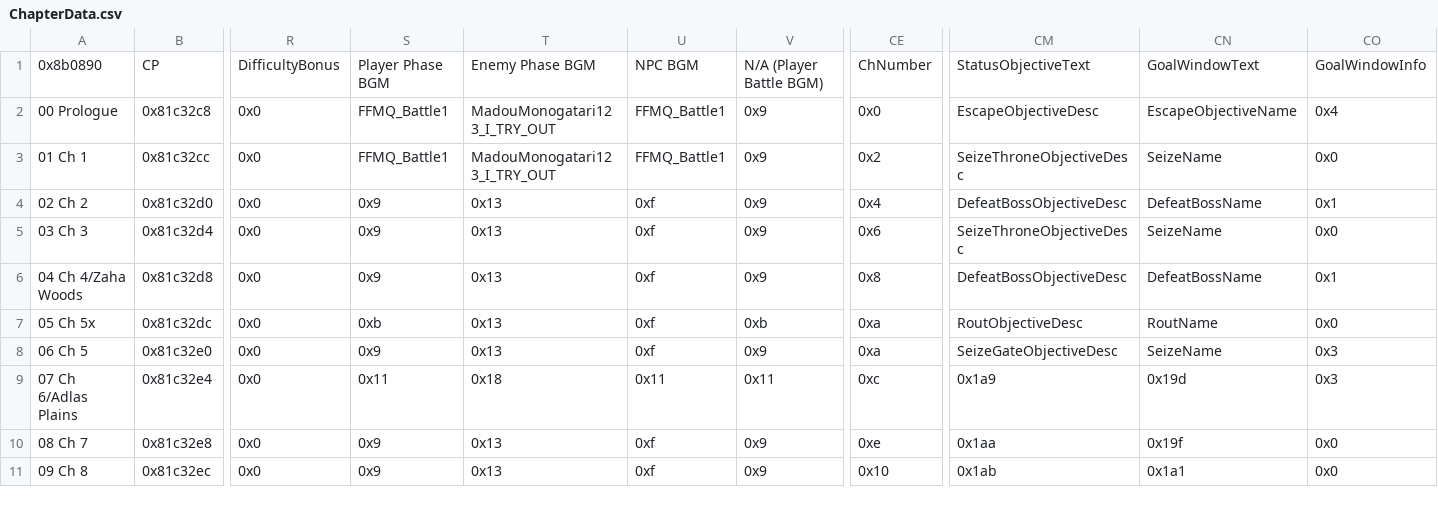
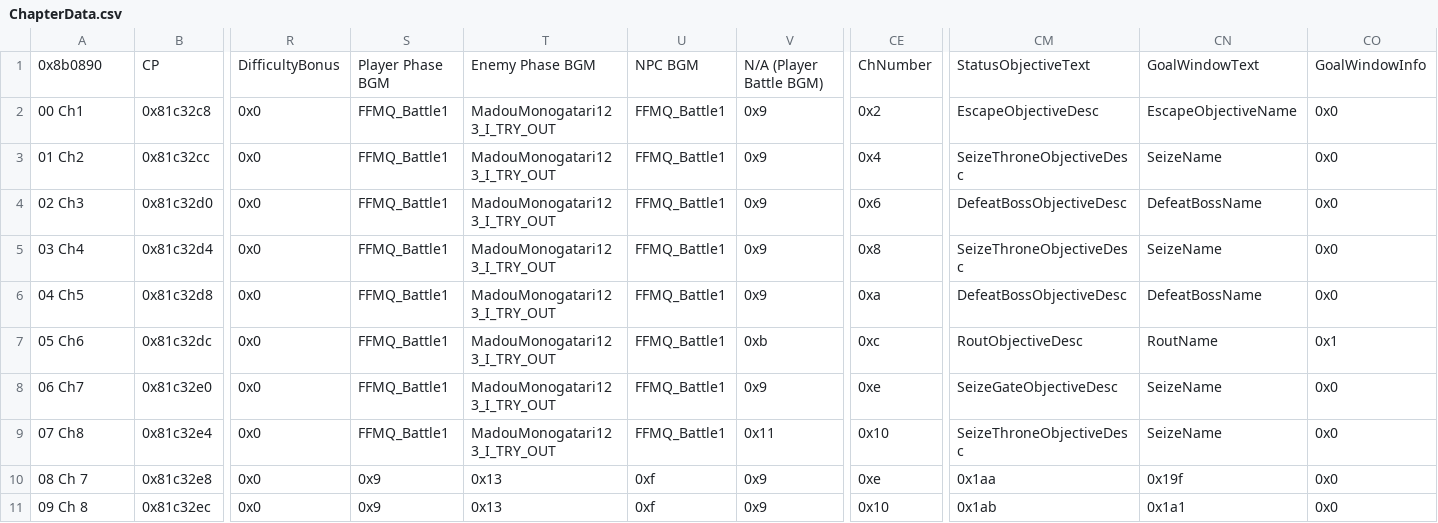
Before and after one commit to bpat132/bpatFE, a CSV file: Tables/NightmareModules/ChapterData/ChapterData.csv, drawn as a sheet; only a part is shown, gaps mark what is left out; the diff names each change by its address in the sheet, - before the commit and + after, or states it on an @@ line.

```diff
--- a/Tables/NightmareModules/ChapterData/ChapterData.csv
+++ b/Tables/NightmareModules/ChapterData/ChapterData.csv
-A2: 00 Prologue
+A2: 00 Ch1
-CE2: 0x0
+CE2: 0x2
-CO2: 0x4
+CO2: 0x0
-A3: 01 Ch 1
+A3: 01 Ch2
-CE3: 0x2
+CE3: 0x4
-A4: 02 Ch 2
+A4: 02 Ch3
-S4:S6: 0x9
+S4:S6: FFMQ_Battle1
-T4:T8: 0x13
+T4:T8: MadouMonogatari123_I_TRY_OUT
-U4:U8: 0xf
+U4:U8: FFMQ_Battle1
-CE4: 0x4
+CE4: 0x6
-CO4: 0x1
+CO4: 0x0
-A5: 03 Ch 3
+A5: 03 Ch4
-CE5: 0x6
+CE5: 0x8
-A6: 04 Ch 4/Zaha Woods
+A6: 04 Ch5
-CE6: 0x8
+CE6: 0xa
-CO6: 0x1
+CO6: 0x0
-A7: 05 Ch 5x
+A7: 05 Ch6
-S7: 0xb
+S7: FFMQ_Battle1
-CE7: 0xa
+CE7: 0xc
-CO7: 0x0
+CO7: 0x1
-A8: 06 Ch 5
+A8: 06 Ch7
-S8: 0x9
+S8: FFMQ_Battle1
-CE8: 0xa
+CE8: 0xe
-CO8:CO9: 0x3
+CO8:CO9: 0x0
-A9: 07 Ch 6/Adlas Plains
+A9: 07 Ch8
-S9: 0x11
+S9: FFMQ_Battle1
-T9: 0x18
+T9: MadouMonogatari123_I_TRY_OUT
-U9: 0x11
+U9: FFMQ_Battle1
-CE9: 0xc
+CE9: 0x10
-CM9: 0x1a9
+CM9: SeizeThroneObjectiveDesc
-CN9: 0x19d
+CN9: SeizeName
```
Also changed, not shown: Tables/NightmareModules/CharactersClasses/CharacterTable.csv, Tables/NightmareModules/Items/ItemTable.csv, 51 other files.
